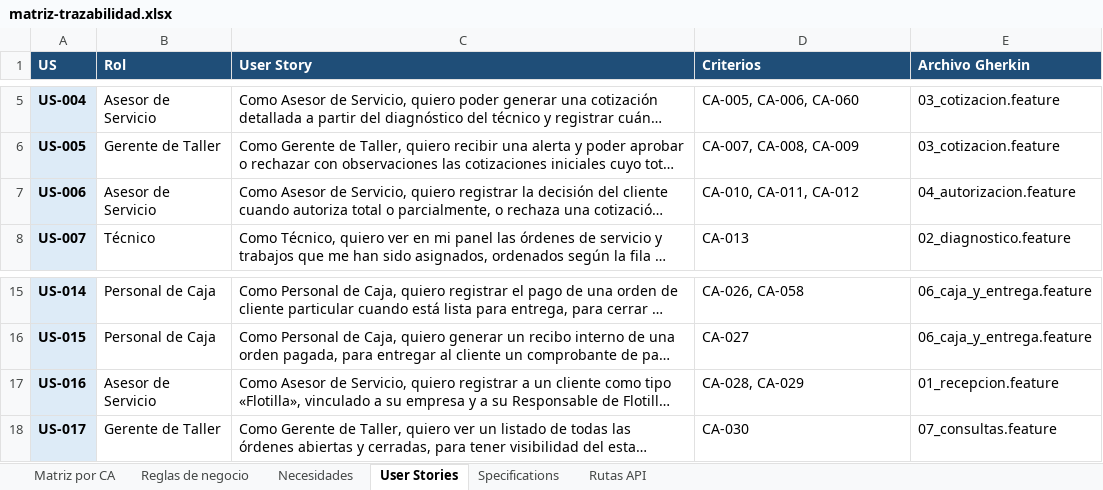
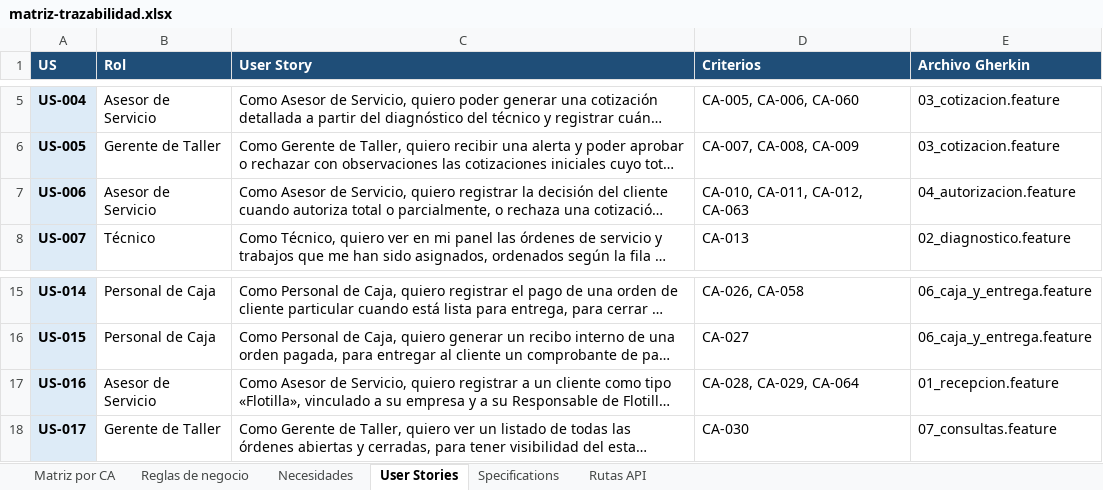
Before and after one commit to OsvaldoCMX/autofix-pro-pia, an Excel workbook: docs/trazabilidad/matriz-trazabilidad.xlsx, sheet User Stories, drawn as a sheet; only a part is shown, gaps mark what is left out; long unchanged cells end in …; values as stored, in another font and other column widths than the file's, no borders; the diff names each change by its address in the sheet, - before the commit and + after, or states it on an @@ line.

```diff
--- a/docs/trazabilidad/matriz-trazabilidad.xlsx (sheet User Stories)
+++ b/docs/trazabilidad/matriz-trazabilidad.xlsx (sheet User Stories)
-D7 (Criterios): CA-010, CA-011, CA-012
+D7 (Criterios): CA-010, CA-011, CA-012, CA-063
-D17 (Criterios): CA-028, CA-029
+D17 (Criterios): CA-028, CA-029, CA-064
```
Also changed, not shown: sheet Matriz por CA, sheet Necesidades, sheet Specifications, sheet Reglas de negocio, sheet Rutas API, 12 other files.
